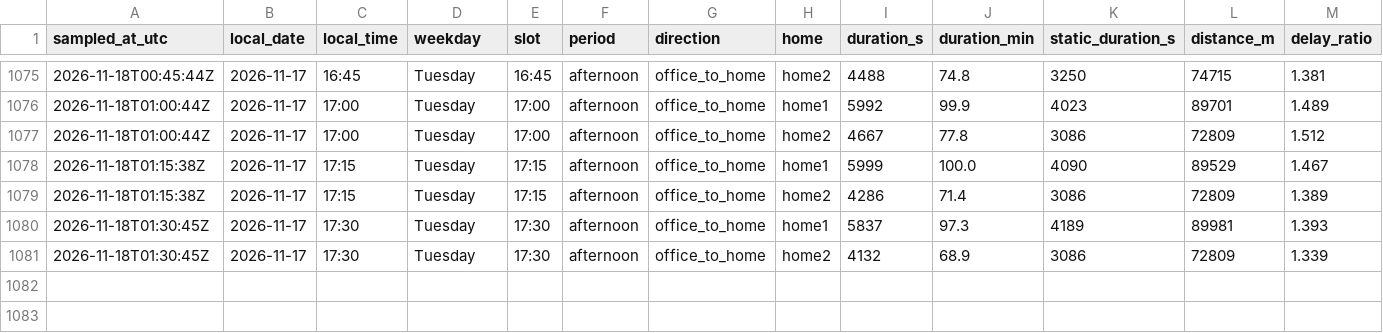
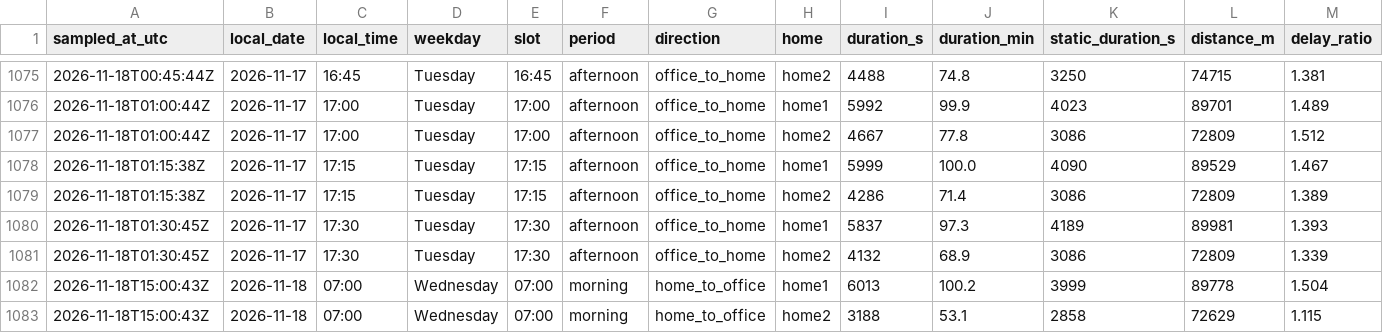
Before and after one commit to sesenht/commute-tracker, a CSV file: data/commute_2026-11.csv, drawn as a sheet; only a part is shown, gaps mark what is left out; rows hold the shown columns only; the diff names each change by its address in the sheet, - before the commit and + after, or states it on an @@ line.

Commit message:
log: 2026-11-18T15:00Z sample

```diff
--- a/data/commute_2026-11.csv
+++ b/data/commute_2026-11.csv
+row 1082: 2026-11-18T15:00:43Z | 2026-11-18 | 07:00 | Wednesday | 07:00 | morning | home_to_office | home1 | 6013 | 100.2 | 3999 | 89778 | 1.504
+row 1083: 2026-11-18T15:00:43Z | 2026-11-18 | 07:00 | Wednesday | 07:00 | morning | home_to_office | home2 | 3188 | 53.1 | 2858 | 72629 | 1.115
```
Also changed, not shown: 2 other files.
